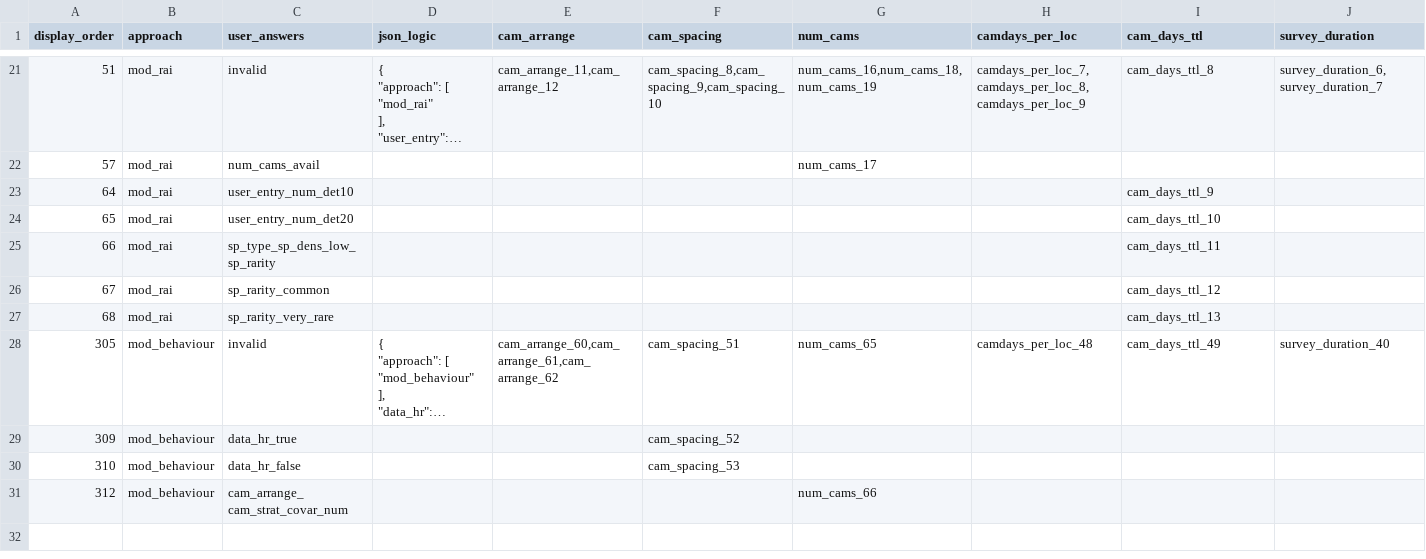
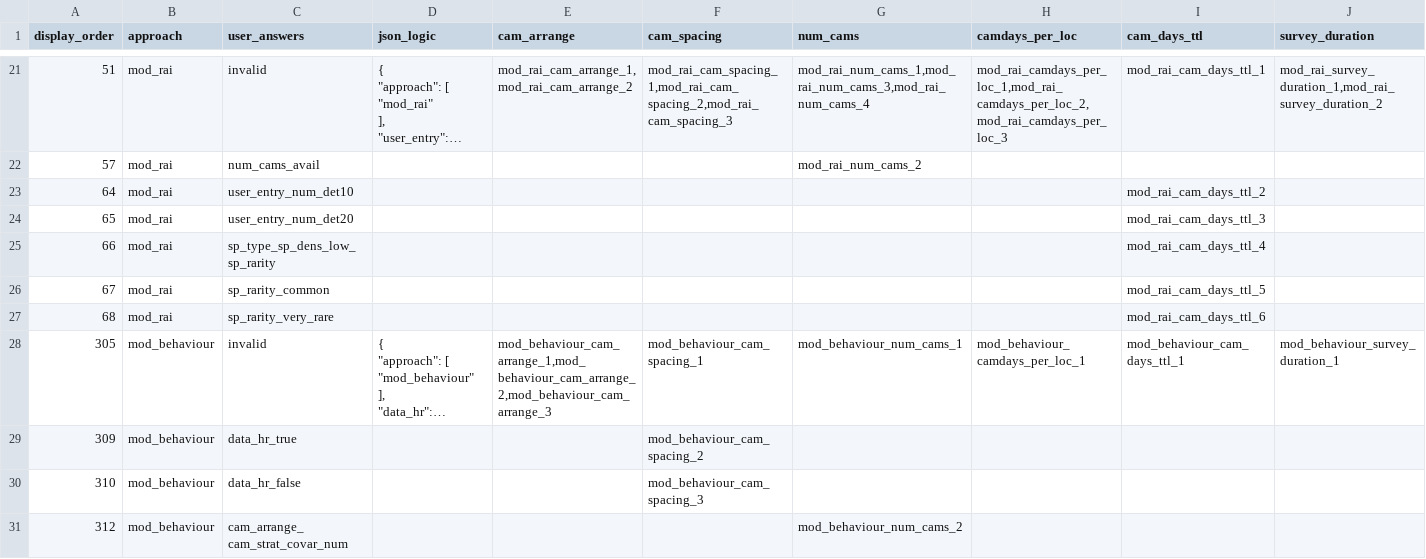
Before and after one commit to AB-RCSC/rc-decision-support-tool, a CSV file: study_design.csv, drawn as a sheet; only a part is shown, gaps mark what is left out; long unchanged cells end in …; the diff covers the shown part only; the diff names each change by its address in the sheet, - before the commit and + after, or states it on an @@ line.

```diff
--- a/study_design.csv
+++ b/study_design.csv
-E21 (cam_arrange): cam_arrange_11,cam_arrange_12
+E21 (cam_arrange): mod_rai_cam_arrange_1,mod_rai_cam_arrange_2
-F21 (cam_spacing): cam_spacing_8,cam_spacing_9,cam_spacing_10
+F21 (cam_spacing): mod_rai_cam_spacing_1,mod_rai_cam_spacing_2,mod_rai_cam_spacing_3
-G21 (num_cams): num_cams_16,num_cams_18,num_cams_19
+G21 (num_cams): mod_rai_num_cams_1,mod_rai_num_cams_3,mod_rai_num_cams_4
-H21 (camdays_per_loc): camdays_per_loc_7,camdays_per_loc_8,camdays_per_loc_9
+H21 (camdays_per_loc): mod_rai_camdays_per_loc_1,mod_rai_camdays_per_loc_2,mod_rai_camdays_per_loc_3
-I21 (cam_days_ttl): cam_days_ttl_8
+I21 (cam_days_ttl): mod_rai_cam_days_ttl_1
-J21 (survey_duration): survey_duration_6,survey_duration_7
+J21 (survey_duration): mod_rai_survey_duration_1,mod_rai_survey_duration_2
-G22 (num_cams): num_cams_17
+G22 (num_cams): mod_rai_num_cams_2
-I23 (cam_days_ttl): cam_days_ttl_9
+I23 (cam_days_ttl): mod_rai_cam_days_ttl_2
-I24 (cam_days_ttl): cam_days_ttl_10
+I24 (cam_days_ttl): mod_rai_cam_days_ttl_3
-I25 (cam_days_ttl): cam_days_ttl_11
+I25 (cam_days_ttl): mod_rai_cam_days_ttl_4
-I26 (cam_days_ttl): cam_days_ttl_12
+I26 (cam_days_ttl): mod_rai_cam_days_ttl_5
-I27 (cam_days_ttl): cam_days_ttl_13
+I27 (cam_days_ttl): mod_rai_cam_days_ttl_6
-E28 (cam_arrange): cam_arrange_60,cam_arrange_61,cam_arrange_62
+E28 (cam_arrange): mod_behaviour_cam_arrange_1,mod_behaviour_cam_arrange_2,mod_behaviour_cam_arrange_3
-F28 (cam_spacing): cam_spacing_51
+F28 (cam_spacing): mod_behaviour_cam_spacing_1
-G28 (num_cams): num_cams_65
+G28 (num_cams): mod_behaviour_num_cams_1
-H28 (camdays_per_loc): camdays_per_loc_48
+H28 (camdays_per_loc): mod_behaviour_camdays_per_loc_1
-I28 (cam_days_ttl): cam_days_ttl_49
+I28 (cam_days_ttl): mod_behaviour_cam_days_ttl_1
-J28 (survey_duration): survey_duration_40
+J28 (survey_duration): mod_behaviour_survey_duration_1
-F29 (cam_spacing): cam_spacing_52
+F29 (cam_spacing): mod_behaviour_cam_spacing_2
-F30 (cam_spacing): cam_spacing_53
+F30 (cam_spacing): mod_behaviour_cam_spacing_3
-G31 (num_cams): num_cams_66
+G31 (num_cams): mod_behaviour_num_cams_2
```
Also changed, not shown: 32 edited cells elsewhere in this file, 3 other files.
